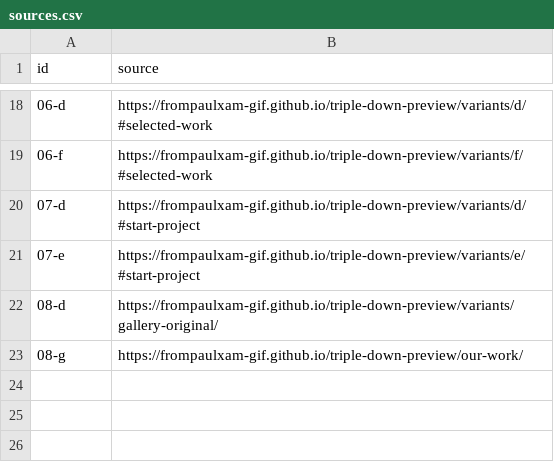
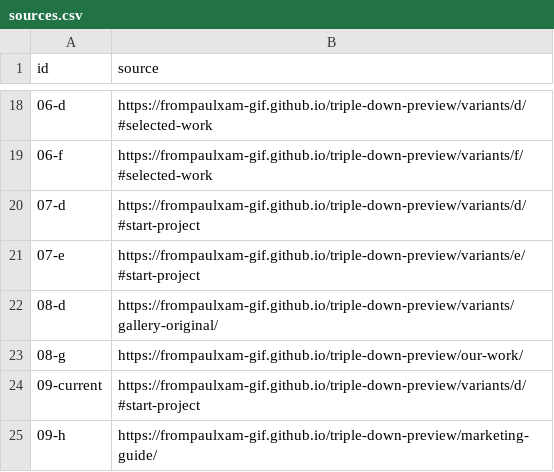
Before and after one commit to frompaulxam-gif/tdg-website-paulqc-20260929, a CSV file: sources.csv, drawn as a sheet; only a part is shown, gaps mark what is left out.

Commit message:
Add marketing guide option H to PaulQC

```diff
--- a/sources.csv
+++ b/sources.csv
@@ -23 +23,3 @@ id,source
 08-g,https://frompaulxam-gif.github.io/triple-down-preview/our-work/
+09-current,https://frompaulxam-gif.github.io/triple-down-preview/variants/d/#start-project
+09-h,https://frompaulxam-gif.github.io/triple-down-preview/marketing-guide/
```
Also changed, not shown: 6 other files.
